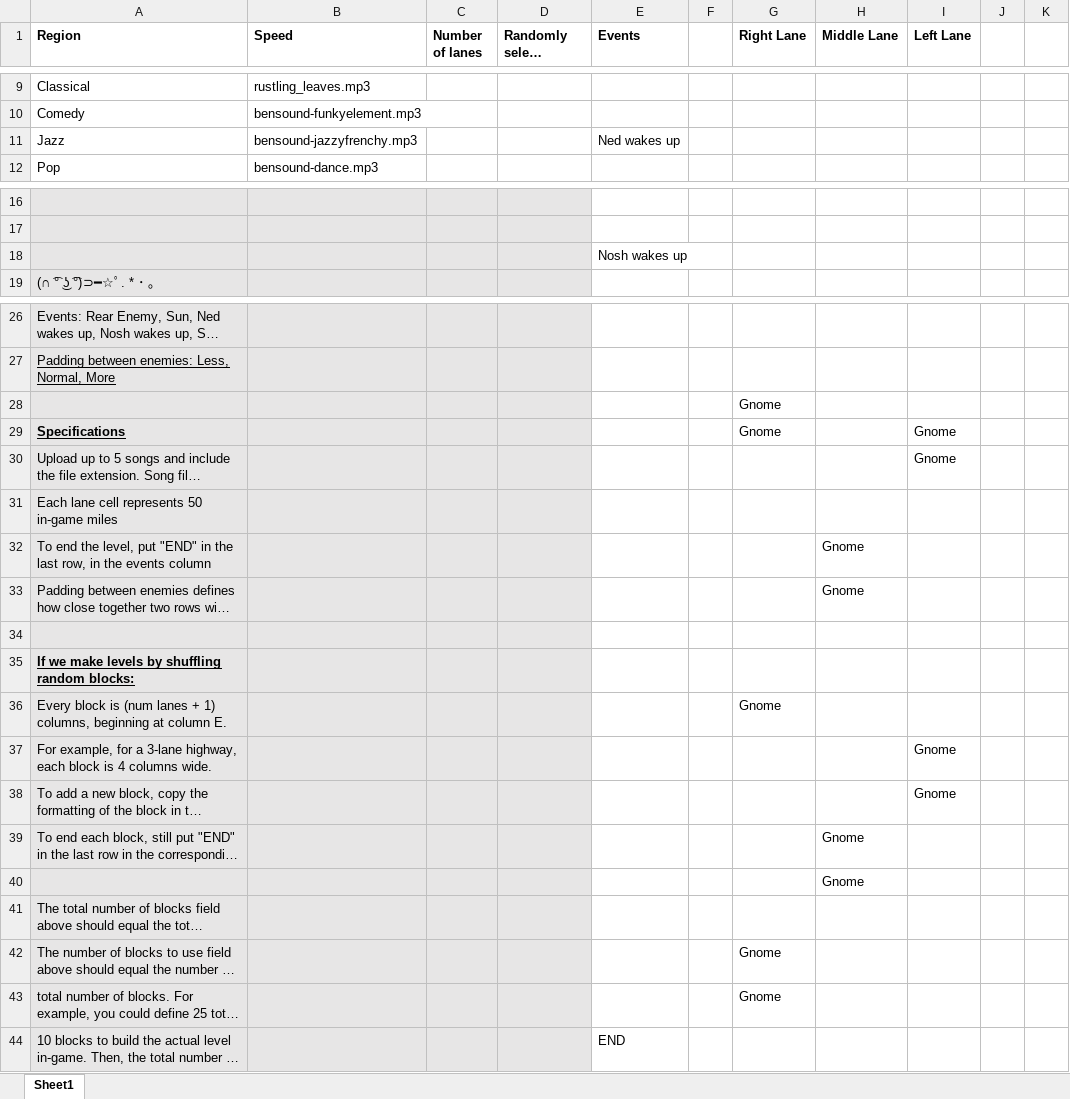
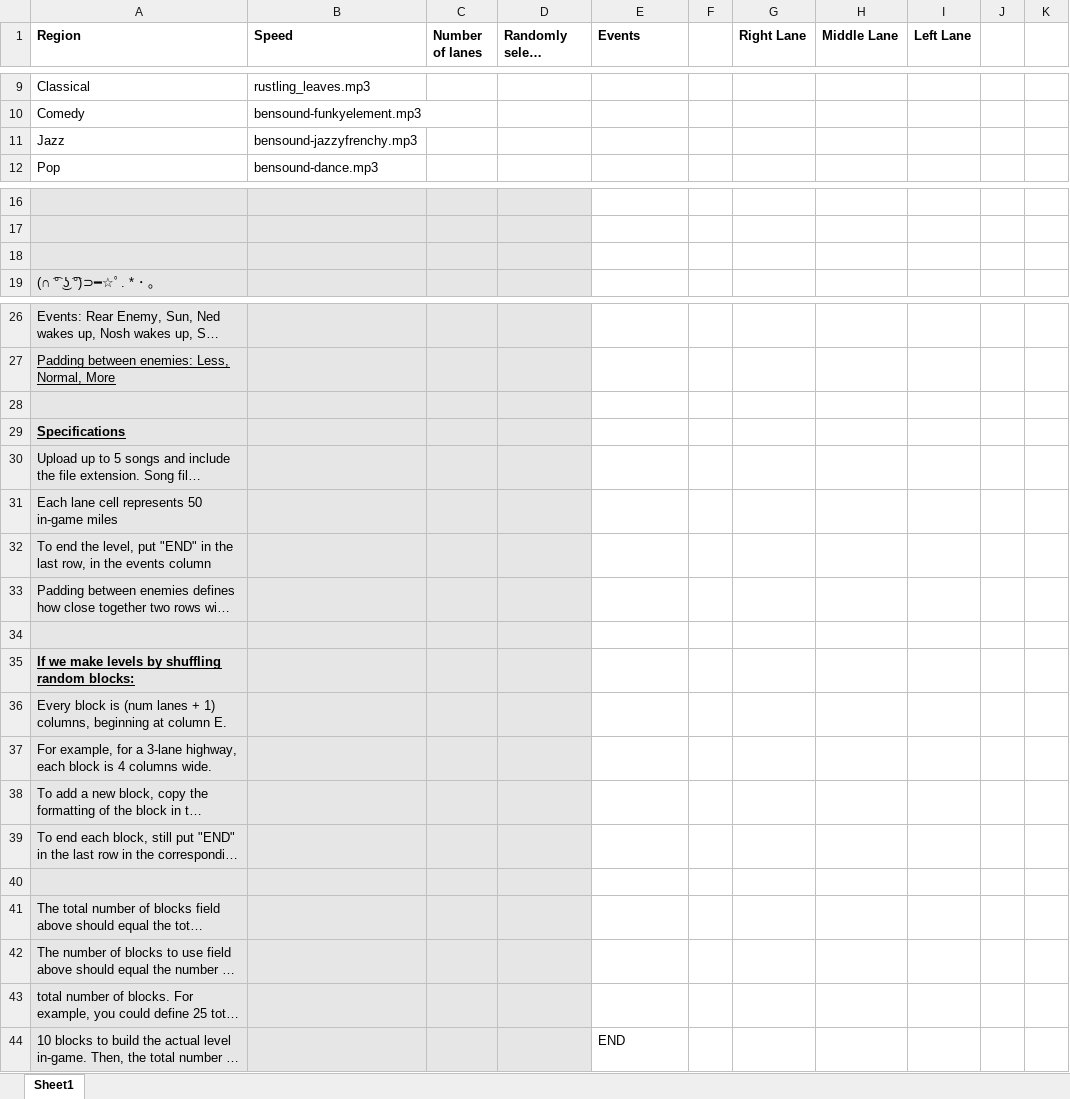
Before and after one commit to mangosnoopers/hafgnome, an Excel workbook: core/assets/levels/tut2.xlsx, sheet Sheet1, drawn as a sheet; only a part is shown, gaps mark what is left out; long unchanged cells end in …; values as stored, in another font and other column widths than the file's, no borders; the diff names each change by its address in the sheet, - before the commit and + after, or states it on an @@ line.

```diff
--- a/core/assets/levels/tut2.xlsx (sheet Sheet1)
+++ b/core/assets/levels/tut2.xlsx (sheet Sheet1)
-E11 (Events): Ned wakes up
+E11 (Events): (empty)
-E18 (Events): Nosh wakes up
+E18 (Events): (empty)
-G28:G29 (Right Lane): Gnome
+G28:G29 (Right Lane): (empty)
-I29:I30 (Left Lane): Gnome
+I29:I30 (Left Lane): (empty)
-H32:H33 (Middle Lane): Gnome
+H32:H33 (Middle Lane): (empty)
-G36 (Right Lane): Gnome
+G36 (Right Lane): (empty)
-I37:I38 (Left Lane): Gnome
+I37:I38 (Left Lane): (empty)
-H39:H40 (Middle Lane): Gnome
+H39:H40 (Middle Lane): (empty)
-G42:G43 (Right Lane): Gnome
+G42:G43 (Right Lane): (empty)
```
Also changed, not shown: 3 other files.
